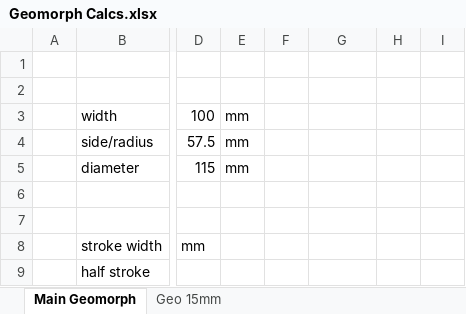
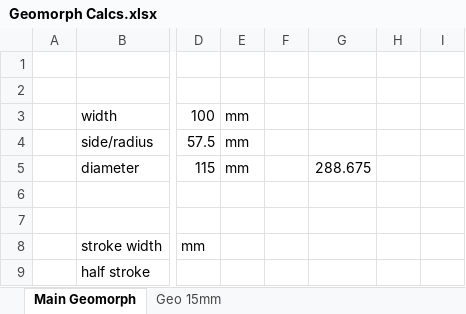
Before and after one commit to sgryphon/hextiles, an Excel workbook: working/Geomorph Calcs.xlsx, sheet Main Geomorph, drawn as a sheet; only a part is shown, gaps mark what is left out; values as stored, in another font and other column widths than the file's, no borders; the diff names each change by its address in the sheet, - before the commit and + after, or states it on an @@ line.

```diff
--- a/working/Geomorph Calcs.xlsx (sheet Main Geomorph)
+++ b/working/Geomorph Calcs.xlsx (sheet Main Geomorph)
-G5: (empty)
+G5: 288.675
```
Also changed, not shown: 2 other files.
